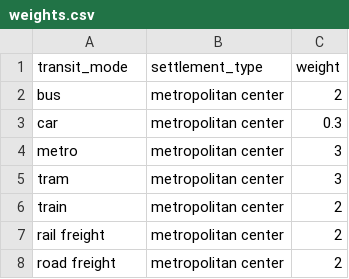
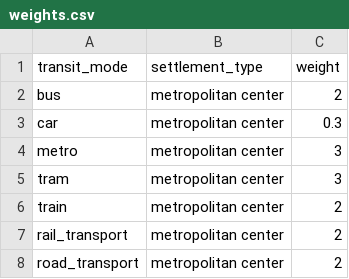
Before and after one commit to QGasSP/ggia-backend, a CSV file: CSVfiles/weights.csv, drawn as a sheet; only a part is shown; the diff covers the shown part only.

Commit message:
updated: weights.csv

```diff
--- a/CSVfiles/weights.csv
+++ b/CSVfiles/weights.csv
@@ -6,3 +6,3 @@ tram,metropolitan center,3
 train,metropolitan center,2
-rail freight,metropolitan center,2
-road freight,metropolitan center,2
+rail_transport,metropolitan center,2
+road_transport,metropolitan center,2
```
Also changed, not shown: 13 edited cells elsewhere in this file.
